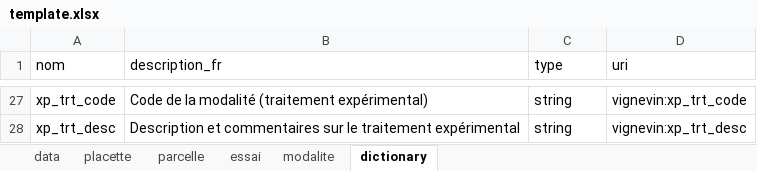
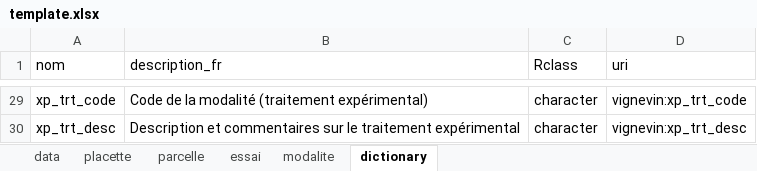
Before and after one commit to vignevin/startbox, an Excel workbook: inst/extdata/template.xlsx, sheet dictionary, drawn as a sheet; only a part is shown, gaps mark what is left out; values as stored, in another font and other column widths than the file's, no borders; table styles not drawn; addresses are those after the commit; the diff covers the shown part only; the diff names each change by its address in the sheet, - before the commit and + after, or states it on an @@ line.

Commit message:
update template excel and dictionary with observation_name (and commune name)

```diff
--- a/inst/extdata/template.xlsx (sheet dictionary)
+++ b/inst/extdata/template.xlsx (sheet dictionary)
-C1: type
+C1: Rclass
-C29:C30 (Rclass): string
+C29:C30 (Rclass): character
```
Also changed, not shown: 2 added rows and 25 edited cells elsewhere in this sheet, sheet data, sheet parcelle, 1 other file.
